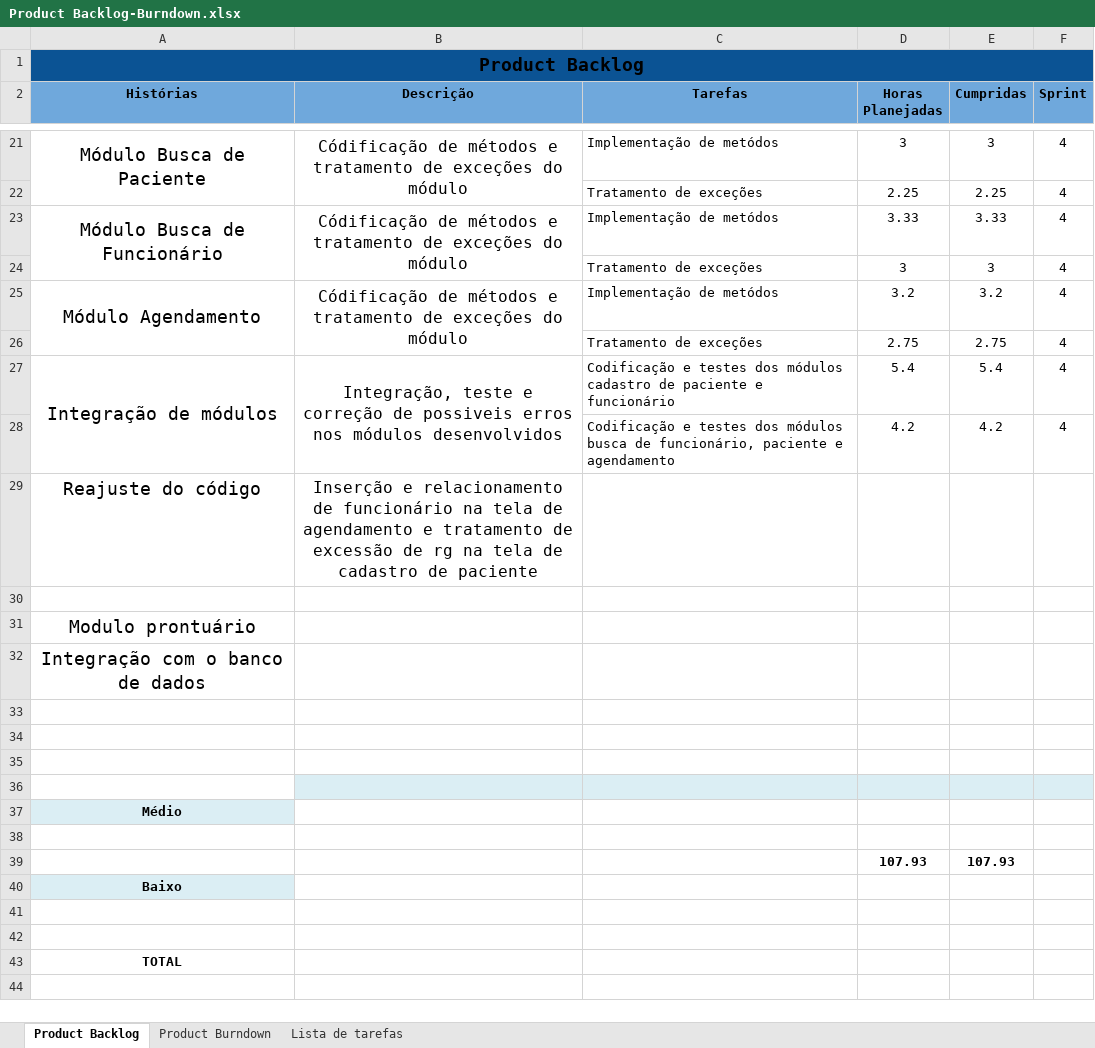
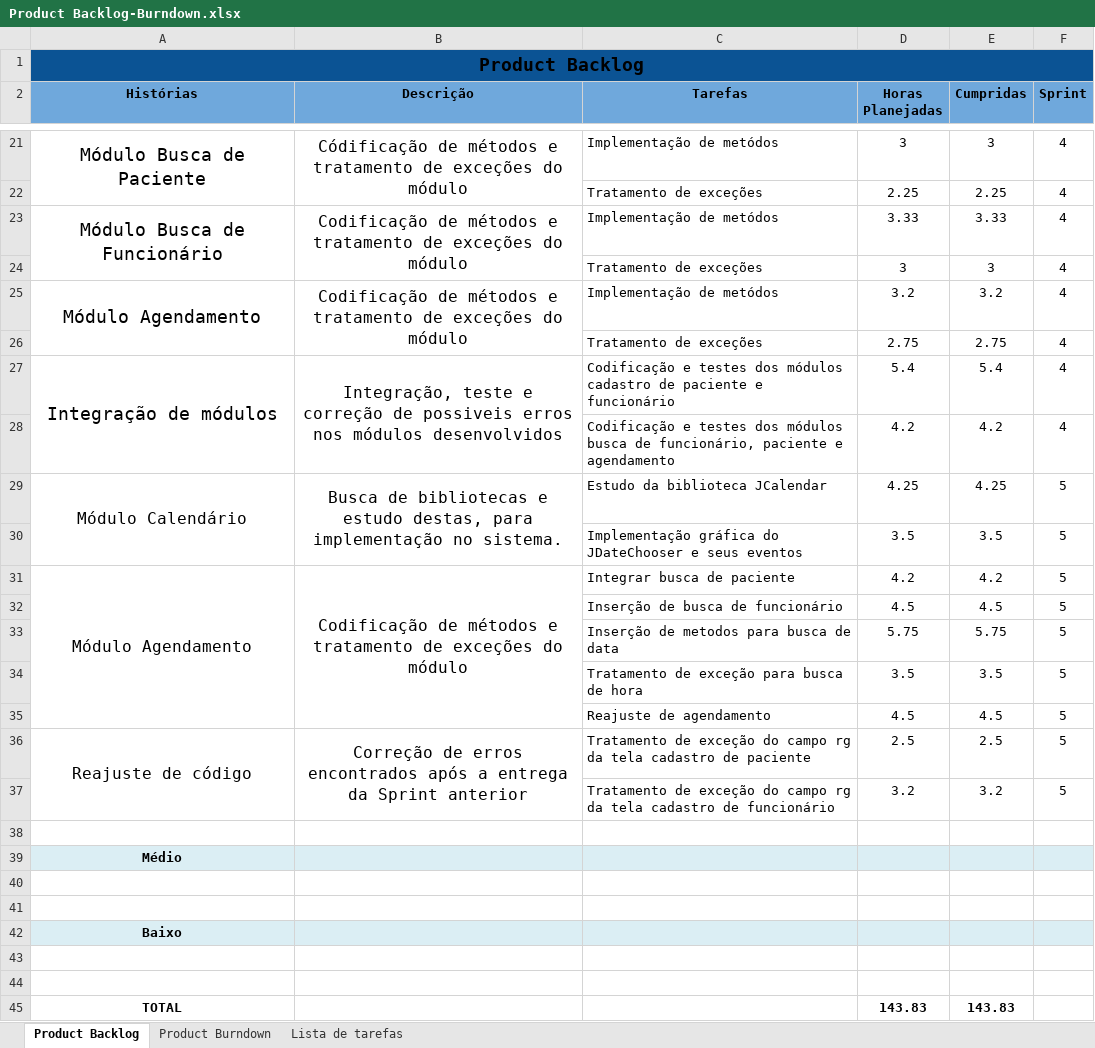
Before and after one commit to keiroez/SistemaC, an Excel workbook: Sprint 5/Product Backlog-Burndown.xlsx, sheet Product Backlog, drawn as a sheet; only a part is shown, gaps mark what is left out; values as stored, in another font and other column widths than the file's, no borders; removed rows and columns are numbered as before the commit, all else as after; the diff names each change by its address in the sheet, - before the commit and + after, or states it on an @@ line.

Commit message:
Documentação Sprint 5

```diff
--- a/Sprint 5/Product Backlog-Burndown.xlsx (sheet Product Backlog)
+++ b/Sprint 5/Product Backlog-Burndown.xlsx (sheet Product Backlog)
-B23 (Descrição): Códificação de métodos…
+B23 (Descrição): Codificação de métodos…
-B25 (Descrição): Códificação de métodos…
+B25 (Descrição): Codificação de métodos…
-row 29: Reajuste do código | Inserção e relacionamento de funcionário na tela de agendamento e tratamento de excessão de rg na tela de cadastro de paciente
-row 29: (empty)
+row 29: Módulo Calendário | Busca de bibliotecas e estudo destas, para implementação no sistema. | Estudo da biblioteca JCalendar | 4.25 | 4.25 | 5
+A29:A30 merged
+B29:B30 merged
-row 31: Modulo prontuário
-row 32: Integração com o banco de dados
-row 30: (empty)
+row 30:  |  | Implementação gráfica do JDateChooser e seus eventos | 3.5 | 3.5 | 5
-row 31: (empty)
+row 31: Módulo Agendamento | Codificação de métodos e tratamento de exceções do módulo | Integrar busca de paciente | 4.2 | 4.2 | 5
+A31:A35 merged
+B31:B35 merged
-row 32: (empty)
+row 32:  |  | Inserção de busca de funcionário | 4.5 | 4.5 | 5
+row 33:  |  | Inserção de metodos para busca de data | 5.75 | 5.75 | 5
+row 34:  |  | Tratamento de exceção para busca de hora | 3.5 | 3.5 | 5
+row 35:  |  | Reajuste de agendamento | 4.5 | 4.5 | 5
+row 36: Reajuste de código | Correção de erros encontrados após a entrega da Sprint anterior | Tratamento de exceção do campo rg da tela cadastro de paciente | 2.5 | 2.5 | 5
+row 37:  |  | Tratamento de exceção do campo rg da tela cadastro de funcionário | 3.2 | 3.2 | 5
-B38:F38 fill: #DBEEF4
+B38:F38 fill: none
-B39:F39 fill: none
+B39:F39 fill: #DBEEF4
-row 41:  |  |  | 107.93 | 107.93
+row 41: (empty)
-B42:F42 fill: none
+B42:F42 fill: #DBEEF4
-D45 (Horas Planejadas): (empty)
+D45 (Horas Planejadas): 143.83
-E45 (Cumpridas): (empty)
+E45 (Cumpridas): 143.83
```
Also changed, not shown: sheet Product Burndown, charts or pictures, Sprint 5/Sprint_5 Burndown-Backlog.xlsx, 32 other files.
